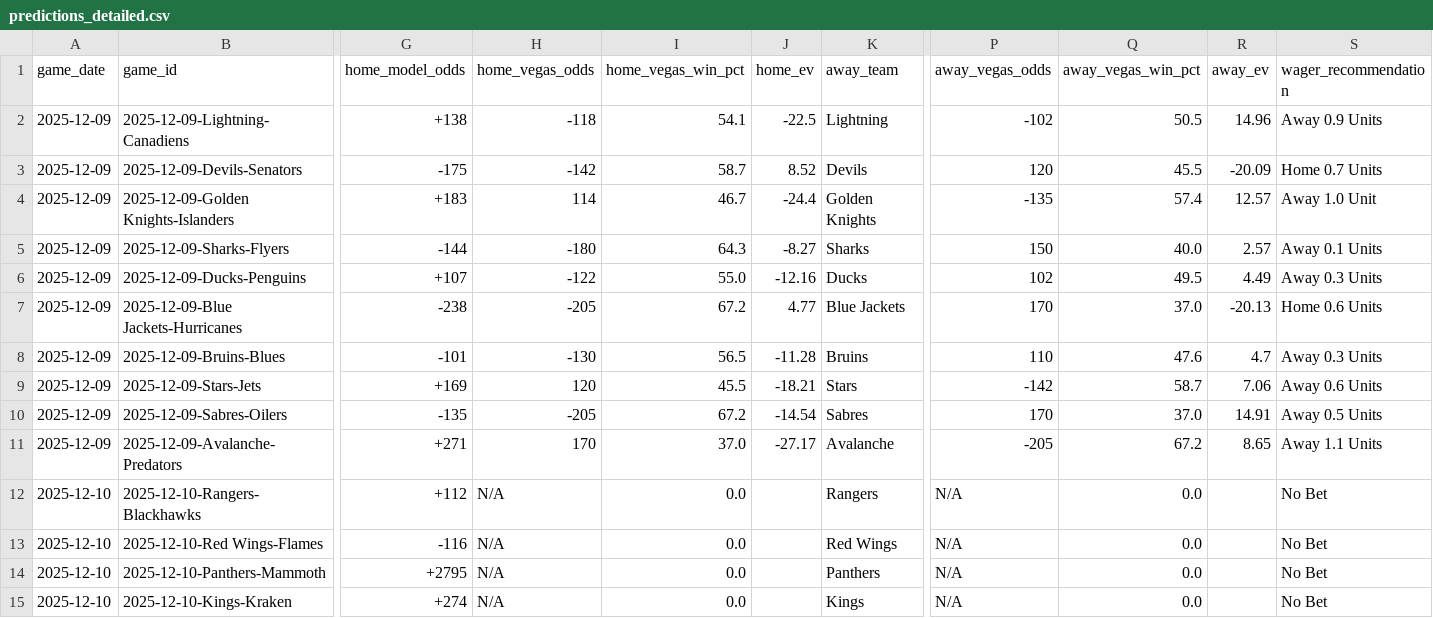
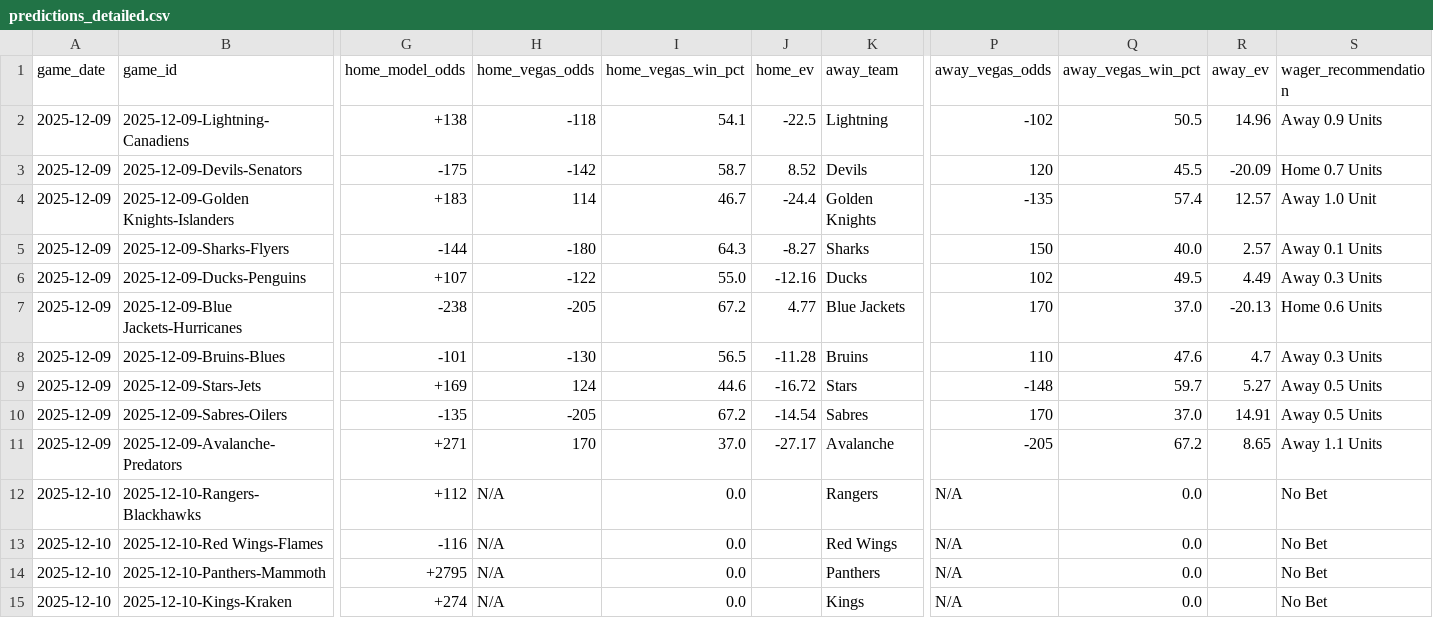
Before and after one commit to alexgarrison2/axiom, a CSV file: data/predictions_detailed.csv, drawn as a sheet; only a part is shown, gaps mark what is left out; the diff names each change by its address in the sheet, - before the commit and + after, or states it on an @@ line.

Commit message:
Auto-Update: Data & Predictions [2025-12-09 13:53:34]

```diff
--- a/data/predictions_detailed.csv
+++ b/data/predictions_detailed.csv
-H9 (home_vegas_odds): 120
+H9 (home_vegas_odds): 124
-I9 (home_vegas_win_pct): 45.5
+I9 (home_vegas_win_pct): 44.6
-J9 (home_ev): -18.21
+J9 (home_ev): -16.72
-P9 (away_vegas_odds): -142
+P9 (away_vegas_odds): -148
-Q9 (away_vegas_win_pct): 58.7
+Q9 (away_vegas_win_pct): 59.7
-R9 (away_ev): 7.06
+R9 (away_ev): 5.27
-S9 (wager_recommendation): Away 0.6 Units
+S9 (wager_recommendation): Away 0.5 Units
```
Also changed, not shown: 1 other file.
